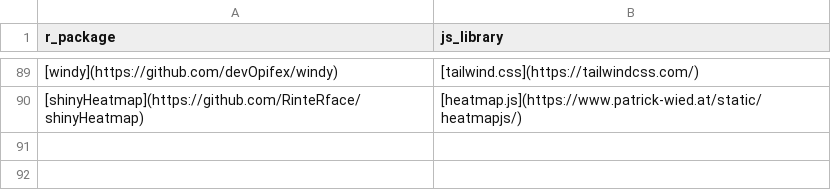
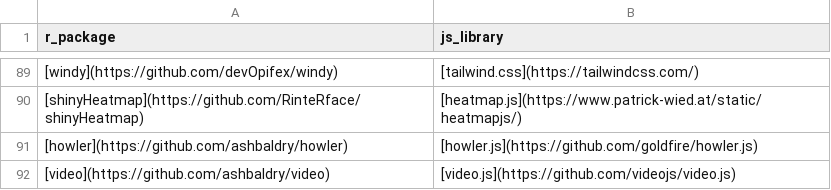
Before and after one commit to etiennebacher/awesome-R-JS-adaptation, a CSV file: other_packages.csv, drawn as a sheet; only a part is shown, gaps mark what is left out; the diff names each change by its address in the sheet, - before the commit and + after, or states it on an @@ line.

Commit message:
howler, video

```diff
--- a/other_packages.csv
+++ b/other_packages.csv
+row 91: [howler](https://github.com/ashbaldry/howler) | [howler.js](https://github.com/goldfire/howler.js)
+row 92: [video](https://github.com/ashbaldry/video) | [video.js](https://github.com/videojs/video.js)
```
